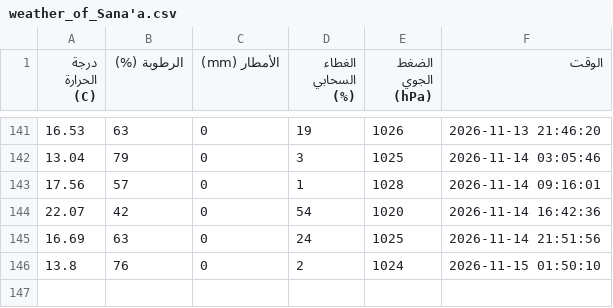
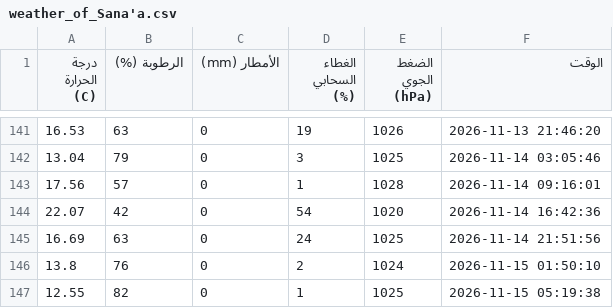
Before and after one commit to jalal77207-create/weather-, a CSV file: weather_of_Sana'a.csv, drawn as a sheet; only a part is shown, gaps mark what is left out.

```diff
--- a/weather_of_Sana'a.csv
+++ b/weather_of_Sana'a.csv
@@ -146 +146,2 @@
 13.8,76,0,2,1024,2026-11-15 01:50:10
+12.55,82,0,1,1025,2026-11-15 05:19:38
```
